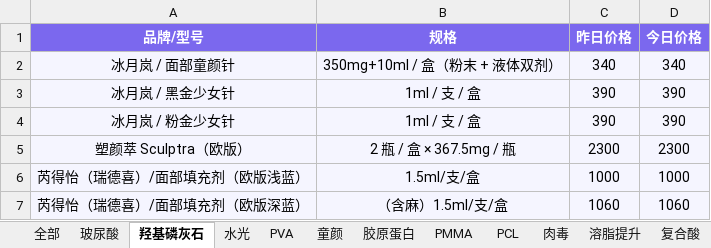
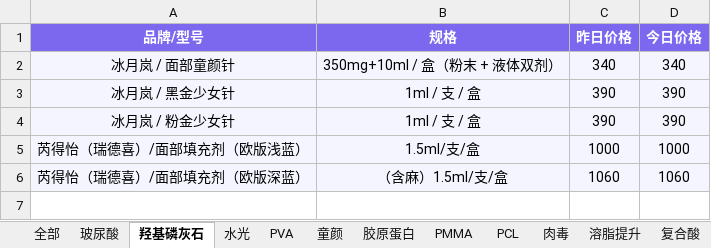
Before and after one commit to l1715993715/yuemei, an Excel workbook: data.xlsx, sheet 羟基磷灰石, drawn as a sheet; values as stored, in another font and other column widths than the file's, no borders; the diff names each change by its address in the sheet, - before the commit and + after, or states it on an @@ line.

```diff
--- a/data.xlsx (sheet 羟基磷灰石)
+++ b/data.xlsx (sheet 羟基磷灰石)
-row 5: 塑颜萃 Sculptra（欧版） | 2 瓶 / 盒 × 367.5mg / 瓶 | 2300 | 2300
```
Also changed, not shown: sheet 童颜, sheet 胶原蛋白, sheet 删除.
